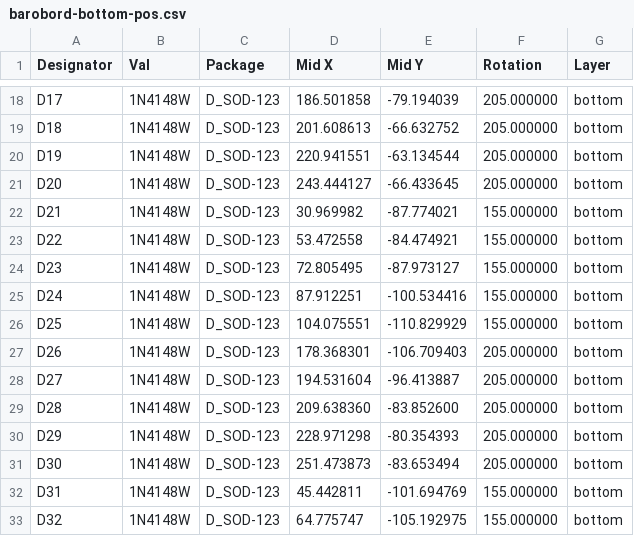
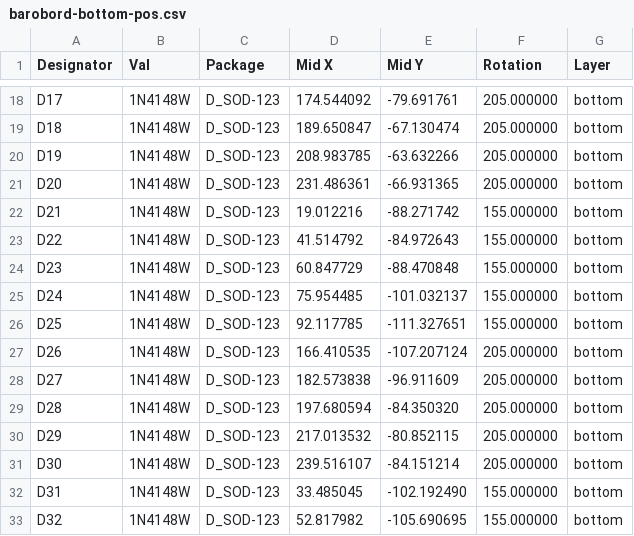
Before and after one commit to sadekbaroudi/barobord, a CSV file: byo-mcu/choc/gerbers/barobord-bottom-pos.csv, drawn as a sheet; only a part is shown, gaps mark what is left out; the diff covers the shown part only.

```diff
--- a/byo-mcu/choc/gerbers/barobord-bottom-pos.csv
+++ b/byo-mcu/choc/gerbers/barobord-bottom-pos.csv
@@ -18,16 +18,16 @@ Designator,Val,Package,"Mid X","Mid Y",Rotation,Layer
-"D17","1N4148W","D_SOD-123",186.501858,-79.194039,205.000000,bottom
-"D18","1N4148W","D_SOD-123",201.608613,-66.632752,205.000000,bottom
-"D19","1N4148W","D_SOD-123",220.941551,-63.134544,205.000000,bottom
-"D20","1N4148W","D_SOD-123",243.444127,-66.433645,205.000000,bottom
-"D21","1N4148W","D_SOD-123",30.969982,-87.774021,155.000000,bottom
-"D22","1N4148W","D_SOD-123",53.472558,-84.474921,155.000000,bottom
-"D23","1N4148W","D_SOD-123",72.805495,-87.973127,155.000000,bottom
-"D24","1N4148W","D_SOD-123",87.912251,-100.534416,155.000000,bottom
-"D25","1N4148W","D_SOD-123",104.075551,-110.829929,155.000000,bottom
-"D26","1N4148W","D_SOD-123",178.368301,-106.709403,205.000000,bottom
-"D27","1N4148W","D_SOD-123",194.531604,-96.413887,205.000000,bottom
-"D28","1N4148W","D_SOD-123",209.638360,-83.852600,205.000000,bottom
-"D29","1N4148W","D_SOD-123",228.971298,-80.354393,205.000000,bottom
-"D30","1N4148W","D_SOD-123",251.473873,-83.653494,205.000000,bottom
-"D31","1N4148W","D_SOD-123",45.442811,-101.694769,155.000000,bottom
-"D32","1N4148W","D_SOD-123",64.775747,-105.192975,155.000000,bottom
+"D17","1N4148W","D_SOD-123",174.544092,-79.691761,205.000000,bottom
+"D18","1N4148W","D_SOD-123",189.650847,-67.130474,205.000000,bottom
+"D19","1N4148W","D_SOD-123",208.983785,-63.632266,205.000000,bottom
+"D20","1N4148W","D_SOD-123",231.486361,-66.931365,205.000000,bottom
+"D21","1N4148W","D_SOD-123",19.012216,-88.271742,155.000000,bottom
+"D22","1N4148W","D_SOD-123",41.514792,-84.972643,155.000000,bottom
+"D23","1N4148W","D_SOD-123",60.847729,-88.470848,155.000000,bottom
+"D24","1N4148W","D_SOD-123",75.954485,-101.032137,155.000000,bottom
+"D25","1N4148W","D_SOD-123",92.117785,-111.327651,155.000000,bottom
+"D26","1N4148W","D_SOD-123",166.410535,-107.207124,205.000000,bottom
+"D27","1N4148W","D_SOD-123",182.573838,-96.911609,205.000000,bottom
+"D28","1N4148W","D_SOD-123",197.680594,-84.350320,205.000000,bottom
+"D29","1N4148W","D_SOD-123",217.013532,-80.852115,205.000000,bottom
+"D30","1N4148W","D_SOD-123",239.516107,-84.151214,205.000000,bottom
+"D31","1N4148W","D_SOD-123",33.485045,-102.192490,155.000000,bottom
+"D32","1N4148W","D_SOD-123",52.817982,-105.690695,155.000000,bottom
```
Also changed, not shown: 56 edited cells elsewhere in this file, byo-mcu/choc/gerbers/barobord-bom.csv, byo-mcu/choc/gerbers/barobord-top-pos.csv, 45 other files.
